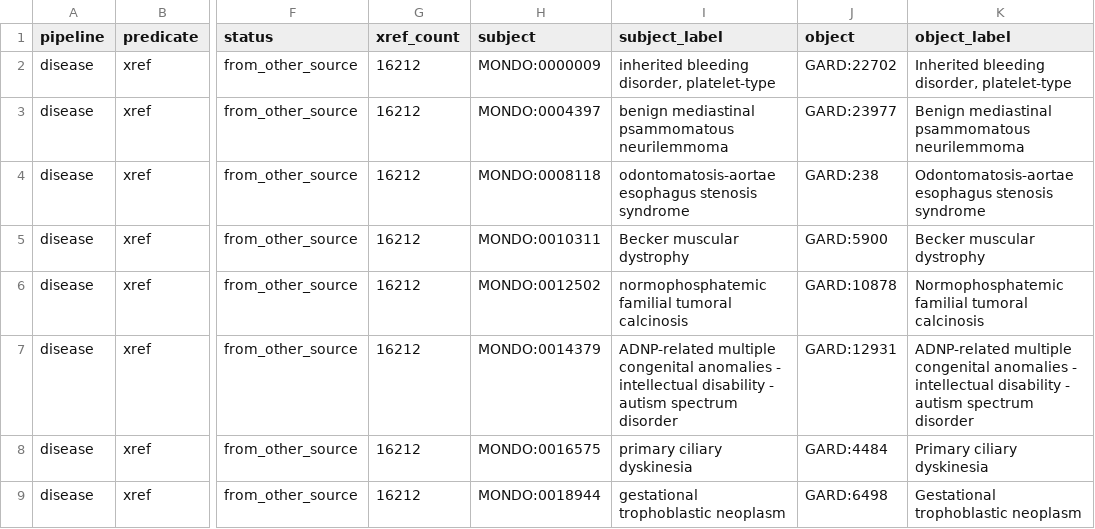
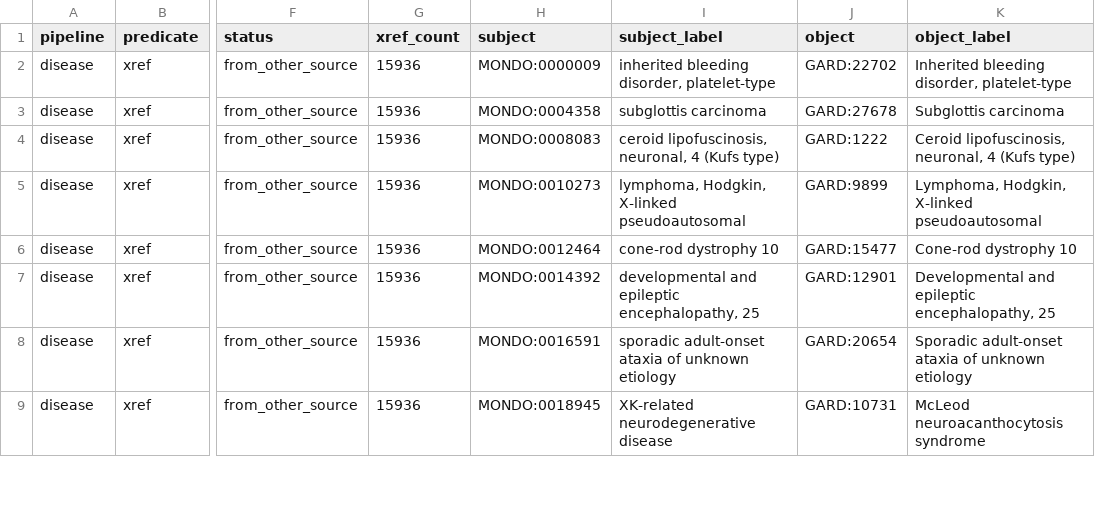
Before and after one commit to NCATSTranslator/Babel, a CSV file: docs/sources/GARD/impact-report/new-xrefs-summary.csv, drawn as a sheet; only a part is shown, gaps mark what is left out; the diff covers the shown part only; the diff names each change by its address in the sheet, - before the commit and + after, or states it on an @@ line.

```diff
--- a/docs/sources/GARD/impact-report/new-xrefs-summary.csv
+++ b/docs/sources/GARD/impact-report/new-xrefs-summary.csv
-G2:G9 (xref_count): 16212
+G2:G9 (xref_count): 15936
-H3 (subject): MONDO:0004397
+H3 (subject): MONDO:0004358
-I3 (subject_label): benign mediastinal psammomatous neurilemmoma
+I3 (subject_label): subglottis carcinoma
-J3 (object): GARD:23977
+J3 (object): GARD:27678
-K3 (object_label): Benign mediastinal psammomatous neurilemmoma
+K3 (object_label): Subglottis carcinoma
-H4 (subject): MONDO:0008118
+H4 (subject): MONDO:0008083
-I4 (subject_label): odontomatosis-aortae esophagus stenosis syndrome
+I4 (subject_label): ceroid lipofuscinosis, neuronal, 4 (Kufs type)
-J4 (object): GARD:238
+J4 (object): GARD:1222
-K4 (object_label): Odontomatosis-aortae esophagus stenosis syndrome
+K4 (object_label): Ceroid lipofuscinosis, neuronal, 4 (Kufs type)
-H5 (subject): MONDO:0010311
+H5 (subject): MONDO:0010273
-I5 (subject_label): Becker muscular dystrophy
+I5 (subject_label): lymphoma, Hodgkin, X-linked pseudoautosomal
-J5 (object): GARD:5900
+J5 (object): GARD:9899
-K5 (object_label): Becker muscular dystrophy
+K5 (object_label): Lymphoma, Hodgkin, X-linked pseudoautosomal
-H6 (subject): MONDO:0012502
+H6 (subject): MONDO:0012464
-I6 (subject_label): normophosphatemic familial tumoral calcinosis
+I6 (subject_label): cone-rod dystrophy 10
-J6 (object): GARD:10878
+J6 (object): GARD:15477
-K6 (object_label): Normophosphatemic familial tumoral calcinosis
+K6 (object_label): Cone-rod dystrophy 10
-H7 (subject): MONDO:0014379
+H7 (subject): MONDO:0014392
-I7 (subject_label): ADNP-related multiple congenital anomalies - intellectual disability - autism spectrum disorder
+I7 (subject_label): developmental and epileptic encephalopathy, 25
-J7 (object): GARD:12931
+J7 (object): GARD:12901
-K7 (object_label): ADNP-related multiple congenital anomalies - intellectual disability - autism spectrum disorder
+K7 (object_label): Developmental and epileptic encephalopathy, 25
-H8 (subject): MONDO:0016575
+H8 (subject): MONDO:0016591
-I8 (subject_label): primary ciliary dyskinesia
+I8 (subject_label): sporadic adult-onset ataxia of unknown etiology
-J8 (object): GARD:4484
+J8 (object): GARD:20654
-K8 (object_label): Primary ciliary dyskinesia
+K8 (object_label): Sporadic adult-onset ataxia of unknown etiology
-H9 (subject): MONDO:0018944
+H9 (subject): MONDO:0018945
-I9 (subject_label): gestational trophoblastic neoplasm
+I9 (subject_label): XK-related neurodegenerative disease
-J9 (object): GARD:6498
+J9 (object): GARD:10731
-K9 (object_label): Gestational trophoblastic neoplasm
+K9 (object_label): McLeod neuroacanthocytosis syndrome
```
Also changed, not shown: 10 edited cells elsewhere in this file, 4 other files.
